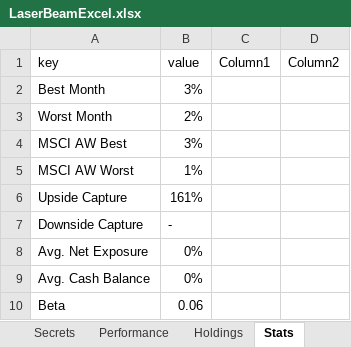
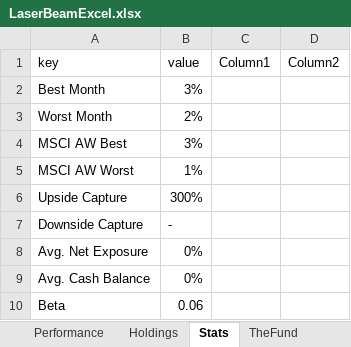
Before and after one commit to haydenbeamish/laserbeamnode, an Excel workbook: LaserBeamExcel.xlsx, sheet Stats, drawn as a sheet; values as stored, in another font and other column widths than the file's, no borders; table styles not drawn; the diff names each change by its address in the sheet, - before the commit and + after, or states it on an @@ line.

```diff
--- a/LaserBeamExcel.xlsx (sheet Stats)
+++ b/LaserBeamExcel.xlsx (sheet Stats)
-sheet tab: Secrets
-B6 (value): 161%
+B6 (value): 300%
```
Also changed, not shown: sheet Performancedata, sheet Newsletter, sheet Performance, sheet Exposure, formulas that keep their value, charts or pictures.
